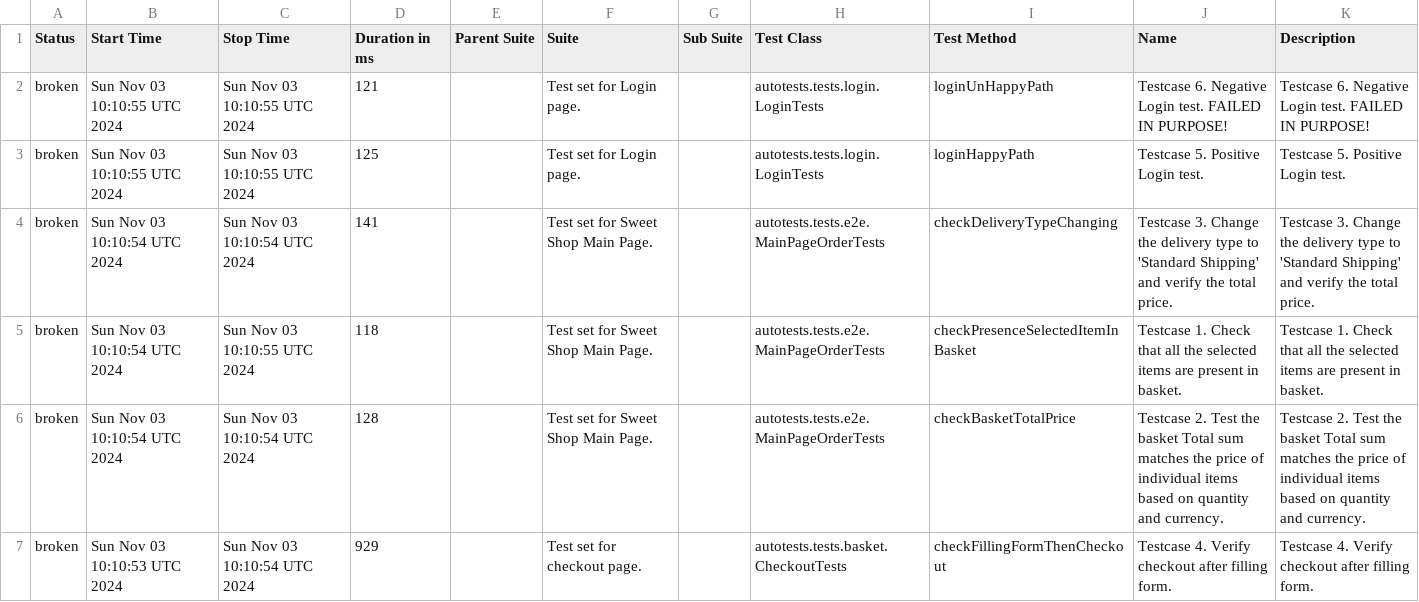
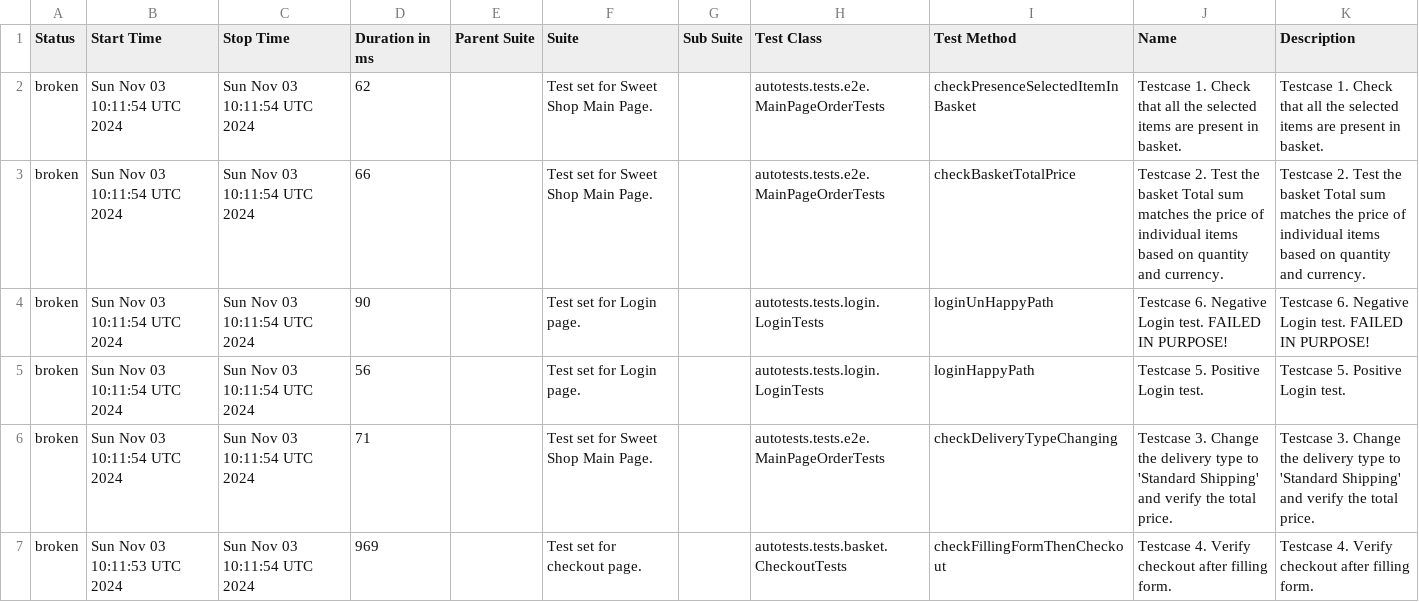
Before and after one commit to xt4k/RakutenSweetShop, a CSV file: data/suites.csv, drawn as a sheet.

```diff
--- a/data/suites.csv
+++ b/data/suites.csv
@@ -1,7 +1,7 @@
 "Status","Start Time","Stop Time","Duration in ms","Parent Suite","Suite","Sub Suite","Test Class","Test Method","Name","Description"
-"broken","Sun Nov 03 10:10:55 UTC 2024","Sun Nov 03 10:10:55 UTC 2024","121","","Test set for Login page.","","autotests.tests.login.LoginTests","loginUnHappyPath","Testcase 6. Negative Login test. FAILED IN PURPOSE!","Testcase 6. Negative Login test. FAILED IN PURPOSE!"
-"broken","Sun Nov 03 10:10:55 UTC 2024","Sun Nov 03 10:10:55 UTC 2024","125","","Test set for Login page.","","autotests.tests.login.LoginTests","loginHappyPath","Testcase 5. Positive Login test.","Testcase 5. Positive Login test."
-"broken","Sun Nov 03 10:10:54 UTC 2024","Sun Nov 03 10:10:54 UTC 2024","141","","Test set for Sweet Shop Main Page.","","autotests.tests.e2e.MainPageOrderTests","checkDeliveryTypeChanging","Testcase 3. Change the delivery type to 'Standard Shipping' and verify the total price.","Testcase 3. Change the delivery type to 'Standard Shipping' and verify the total price."
-"broken","Sun Nov 03 10:10:54 UTC 2024","Sun Nov 03 10:10:55 UTC 2024","118","","Test set for Sweet Shop Main Page.","","autotests.tests.e2e.MainPageOrderTests","checkPresenceSelectedItemInBasket","Testcase 1. Check that all the selected items are present in basket.","Testcase 1. Check that all the selected items are present in basket."
-"broken","Sun Nov 03 10:10:54 UTC 2024","Sun Nov 03 10:10:54 UTC 2024","128","","Test set for Sweet Shop Main Page.","","autotests.tests.e2e.MainPageOrderTests","checkBasketTotalPrice","Testcase 2. Test the basket Total sum matches the price of individual items based on quantity and currency.","Testcase 2. Test the basket Total sum matches the price of individual items based on quantity and currency."
-"broken","Sun Nov 03 10:10:53 UTC 2024","Sun Nov 03 10:10:54 UTC 2024","929","","Test set for checkout page.","","autotests.tests.basket.CheckoutTests","checkFillingFormThenCheckout","Testcase 4. Verify checkout after filling form.","Testcase 4. Verify checkout after filling form."
+"broken","Sun Nov 03 10:11:54 UTC 2024","Sun Nov 03 10:11:54 UTC 2024","62","","Test set for Sweet Shop Main Page.","","autotests.tests.e2e.MainPageOrderTests","checkPresenceSelectedItemInBasket","Testcase 1. Check that all the selected items are present in basket.","Testcase 1. Check that all the selected items are present in basket."
+"broken","Sun Nov 03 10:11:54 UTC 2024","Sun Nov 03 10:11:54 UTC 2024","66","","Test set for Sweet Shop Main Page.","","autotests.tests.e2e.MainPageOrderTests","checkBasketTotalPrice","Testcase 2. Test the basket Total sum matches the price of individual items based on quantity and currency.","Testcase 2. Test the basket Total sum matches the price of individual items based on quantity and currency."
+"broken","Sun Nov 03 10:11:54 UTC 2024","Sun Nov 03 10:11:54 UTC 2024","90","","Test set for Login page.","","autotests.tests.login.LoginTests","loginUnHappyPath","Testcase 6. Negative Login test. FAILED IN PURPOSE!","Testcase 6. Negative Login test. FAILED IN PURPOSE!"
+"broken","Sun Nov 03 10:11:54 UTC 2024","Sun Nov 03 10:11:54 UTC 2024","56","","Test set for Login page.","","autotests.tests.login.LoginTests","loginHappyPath","Testcase 5. Positive Login test.","Testcase 5. Positive Login test."
+"broken","Sun Nov 03 10:11:54 UTC 2024","Sun Nov 03 10:11:54 UTC 2024","71","","Test set for Sweet Shop Main Page.","","autotests.tests.e2e.MainPageOrderTests","checkDeliveryTypeChanging","Testcase 3. Change the delivery type to 'Standard Shipping' and verify the total price.","Testcase 3. Change the delivery type to 'Standard Shipping' and verify the total price."
+"broken","Sun Nov 03 10:11:53 UTC 2024","Sun Nov 03 10:11:54 UTC 2024","969","","Test set for checkout page.","","autotests.tests.basket.CheckoutTests","checkFillingFormThenCheckout","Testcase 4. Verify checkout after filling form.","Testcase 4. Verify checkout after filling form."
```
Also changed, not shown: data/behaviors.csv, 26 other files.
